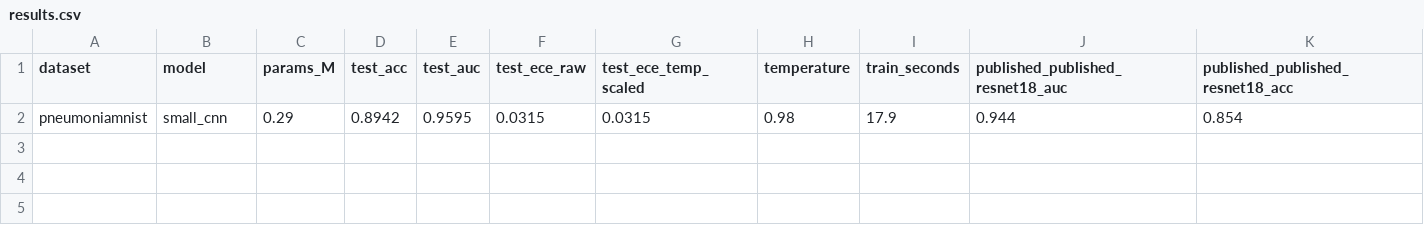
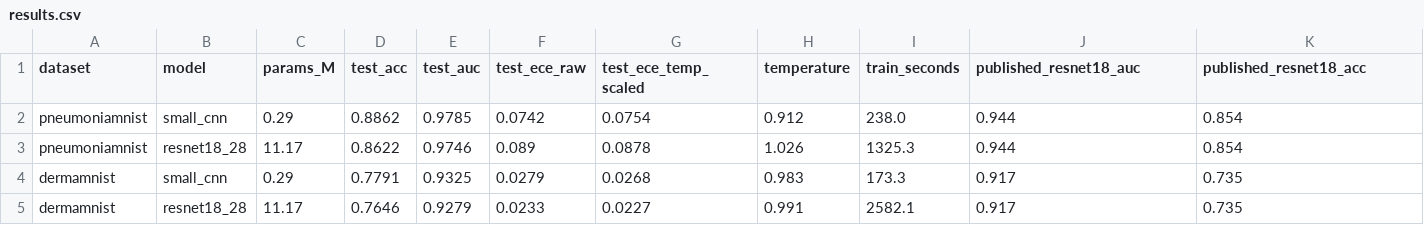
Before and after one commit to apoorva2121/medmnist-classification, a CSV file: reports/results.csv, drawn as a sheet.

Commit message:
Full run: small CNN and ResNet-18 on Pneumonia/DermaMNIST, calibration, Grad-CAM, README with results

```diff
--- a/reports/results.csv
+++ b/reports/results.csv
@@ -1,2 +1,5 @@
-dataset,model,params_M,test_acc,test_auc,test_ece_raw,test_ece_temp_scaled,temperature,train_seconds,published_published_resnet18_auc,published_published_resnet18_acc
-pneumoniamnist,small_cnn,0.29,0.8942,0.9595,0.0315,0.0315,0.98,17.9,0.944,0.854
+dataset,model,params_M,test_acc,test_auc,test_ece_raw,test_ece_temp_scaled,temperature,train_seconds,published_resnet18_auc,published_resnet18_acc
+pneumoniamnist,small_cnn,0.29,0.8862,0.9785,0.0742,0.0754,0.912,238.0,0.944,0.854
+pneumoniamnist,resnet18_28,11.17,0.8622,0.9746,0.089,0.0878,1.026,1325.3,0.944,0.854
+dermamnist,small_cnn,0.29,0.7791,0.9325,0.0279,0.0268,0.983,173.3,0.917,0.735
+dermamnist,resnet18_28,11.17,0.7646,0.9279,0.0233,0.0227,0.991,2582.1,0.917,0.735
```
Also changed, not shown: 3 other files.
